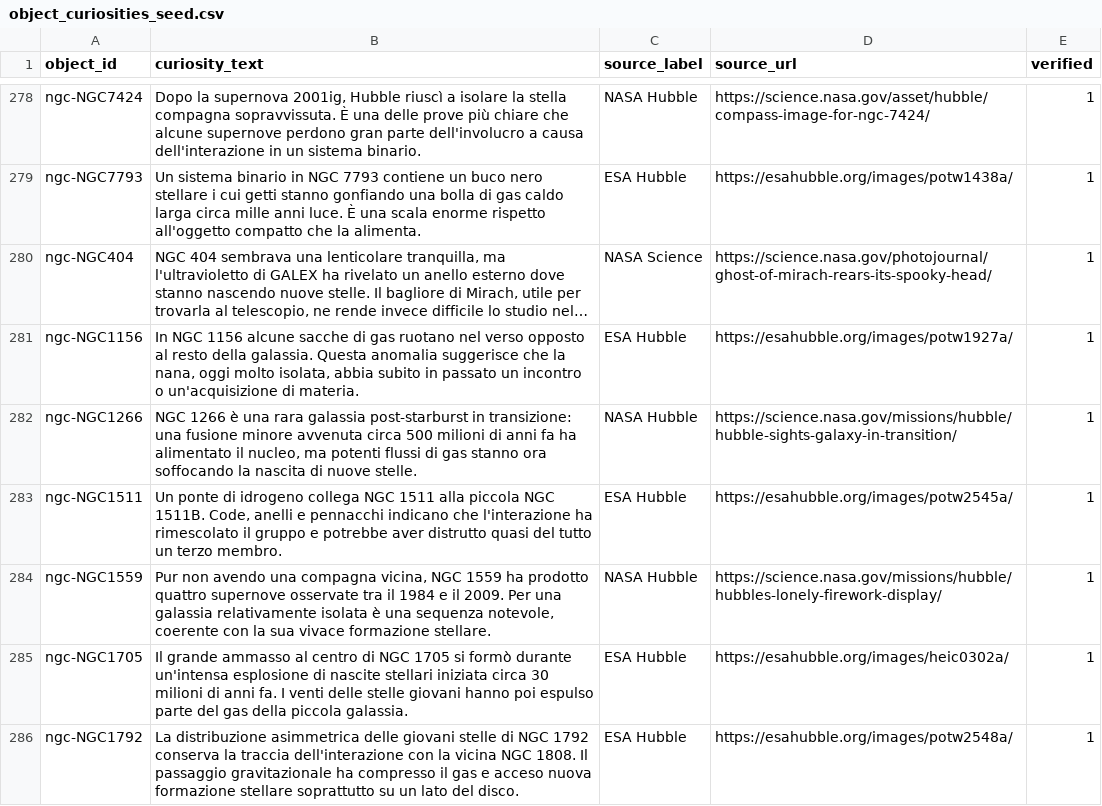
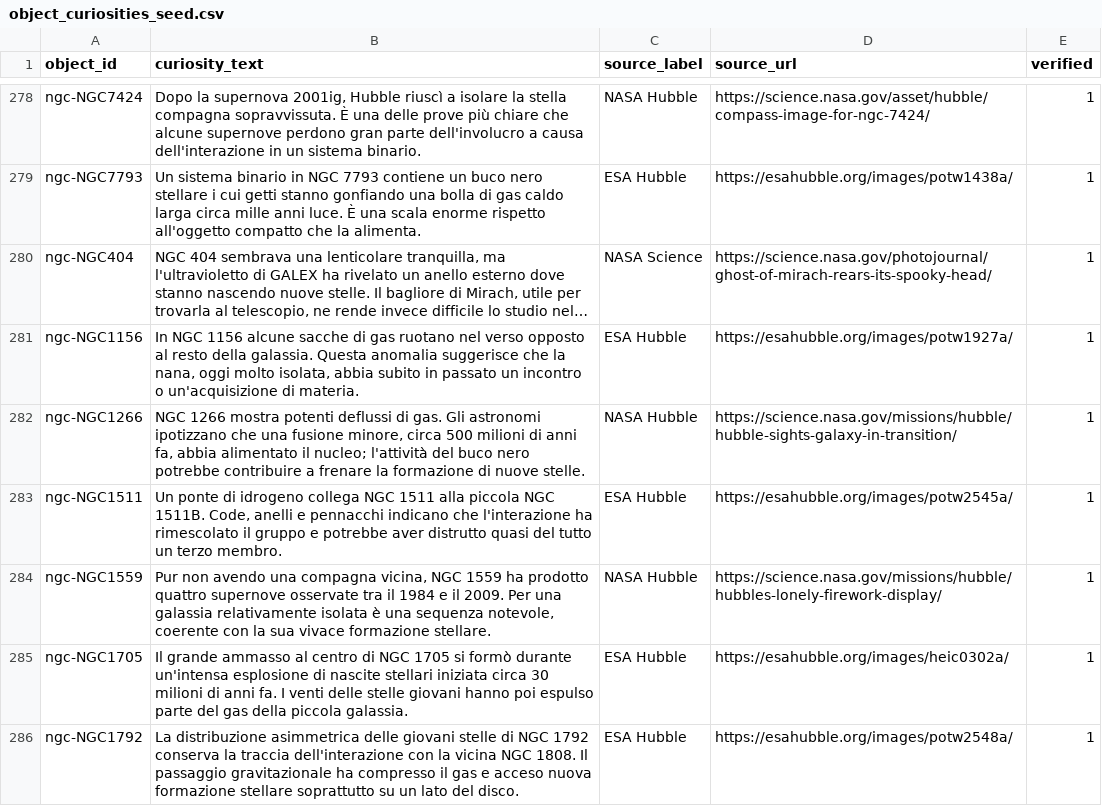
Before and after one commit to beastmen84/NightScope, a CSV file: astro_viewer/data/object_curiosities_seed.csv, drawn as a sheet; only a part is shown, gaps mark what is left out; long unchanged cells end in ….

```diff
--- a/astro_viewer/data/object_curiosities_seed.csv
+++ b/astro_viewer/data/object_curiosities_seed.csv
@@ -281,3 +281,3 @@ object_id,curiosity_text,source_label,source_url,verified
 "ngc-NGC1156","In NGC 1156 alcune sacche di gas ruotano nel verso opposto al resto della galassia. Questa anomalia suggerisce che la nana, oggi molto isolata, abbia subito in passato un incontro o un'acquisizione di materia.","ESA Hubble","https://esahubble.org/images/potw1927a/",1
-"ngc-NGC1266","NGC 1266 è una rara galassia post-starburst in transizione: una fusione minore avvenuta circa 500 milioni di anni fa ha alimentato il nucleo, ma potenti flussi di gas stanno ora soffocando la nascita di nuove stelle.","NASA Hubble","https://science.nasa.gov/missions/hubble/hubble-sights-galaxy-in-transition/",1
+"ngc-NGC1266","NGC 1266 mostra potenti deflussi di gas. Gli astronomi ipotizzano che una fusione minore, circa 500 milioni di anni fa, abbia alimentato il nucleo; l'attività del buco nero potrebbe contribuire a frenare la formazione di nuove stelle.","NASA Hubble","https://science.nasa.gov/missions/hubble/hubble-sights-galaxy-in-transition/",1
 "ngc-NGC1511","Un ponte di idrogeno collega NGC 1511 alla piccola NGC 1511B. Code, anelli e pennacchi indicano che l'interazione ha rimescolato il gruppo e potrebbe aver distrutto quasi del tutto un terzo membro.","ESA Hubble","https://esahubble.org/images/potw2545a/",1
```
Also changed, not shown: astro_viewer/data/object_descriptions_seed.csv, 18 other files.
